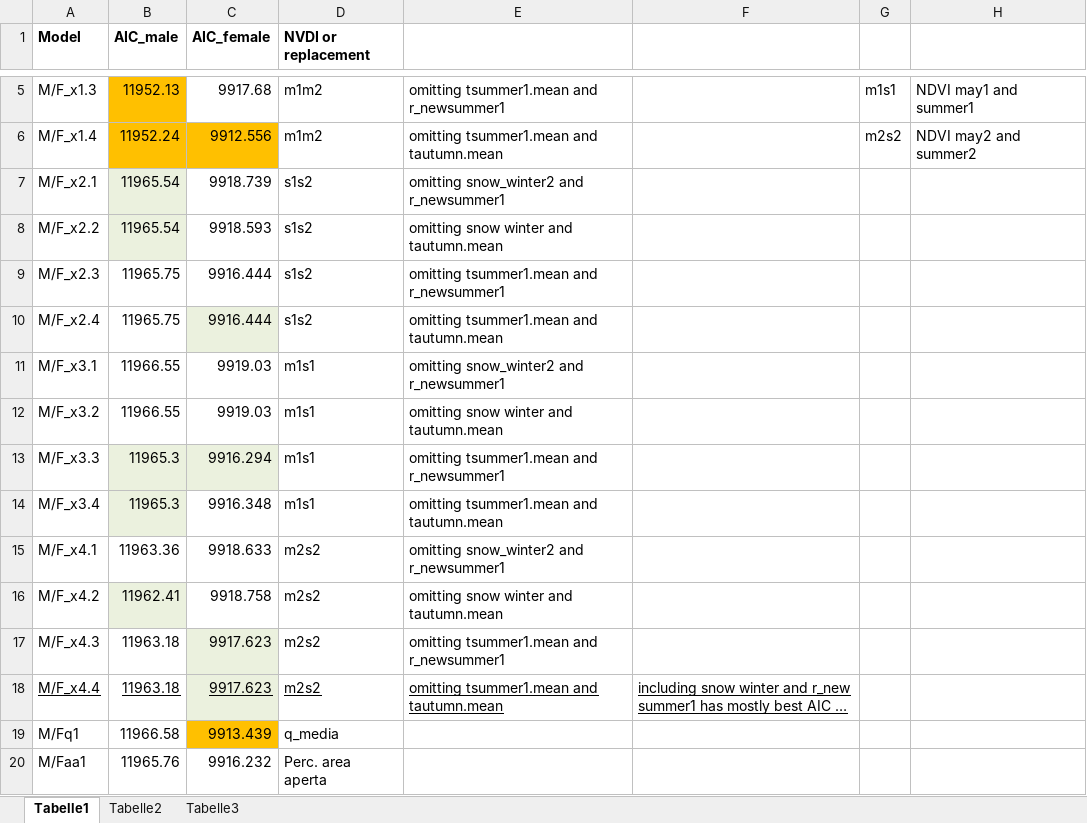
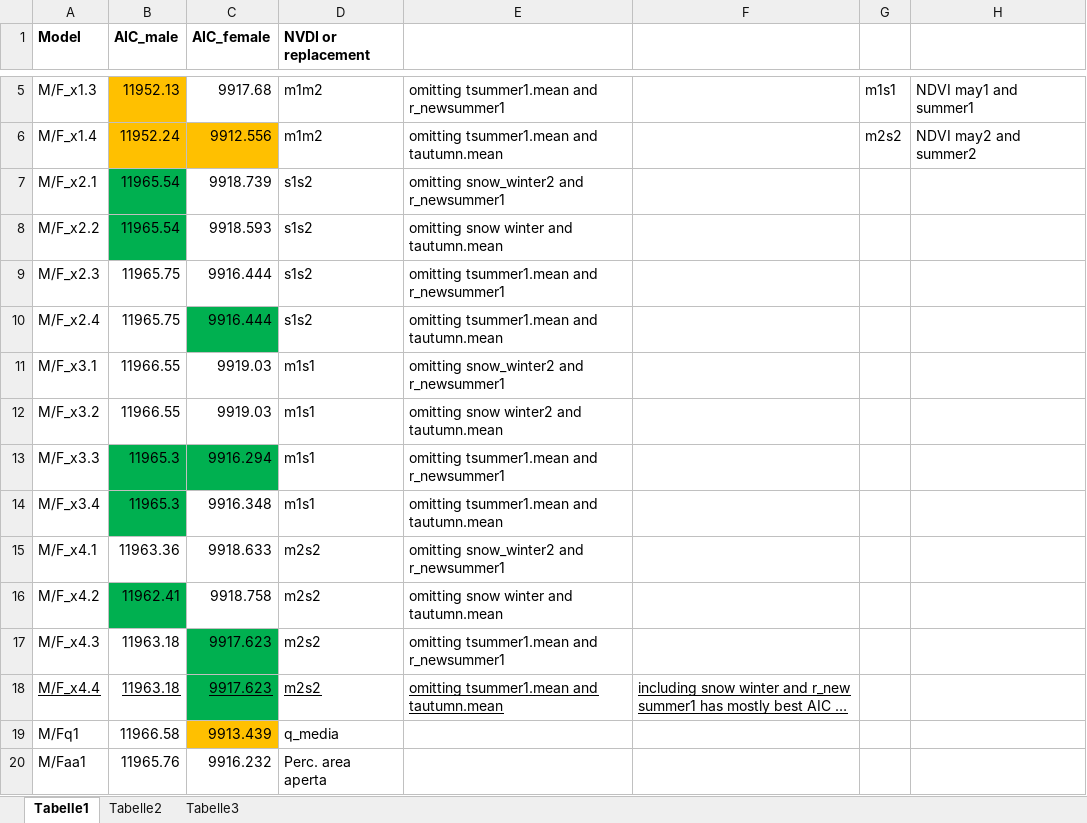
Before and after one commit to mattheo/chamois-horn, an Excel workbook: Model_evaluation.xlsx, sheet Tabelle1, drawn as a sheet; only a part is shown, gaps mark what is left out; long unchanged cells end in …; values as stored, in another font and other column widths than the file's, no borders; the diff names each change by its address in the sheet, - before the commit and + after, or states it on an @@ line.

```diff
--- a/Model_evaluation.xlsx (sheet Tabelle1)
+++ b/Model_evaluation.xlsx (sheet Tabelle1)
-B7:B8 fill: #EBF1DE
+B7:B8 fill: #00B050
-C10 fill: #EBF1DE
+C10 fill: #00B050
-E12: omitting snow winter and tautumn.mean
+E12: omitting snow winter2 and tautumn.mean
-B13:C13 fill: #EBF1DE
+B13:C13 fill: #00B050
-B14 fill: #EBF1DE
+B14 fill: #00B050
-B16 fill: #EBF1DE
+B16 fill: #00B050
-C17:C18 fill: #EBF1DE
+C17:C18 fill: #00B050
```
Also changed, not shown: 1 other file.
